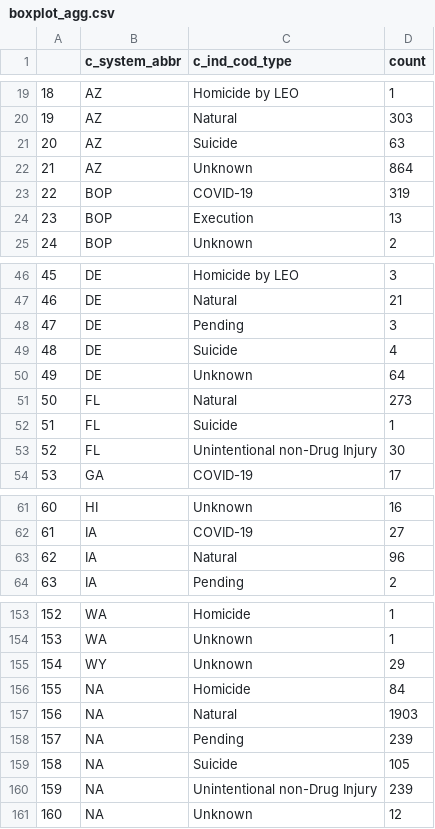
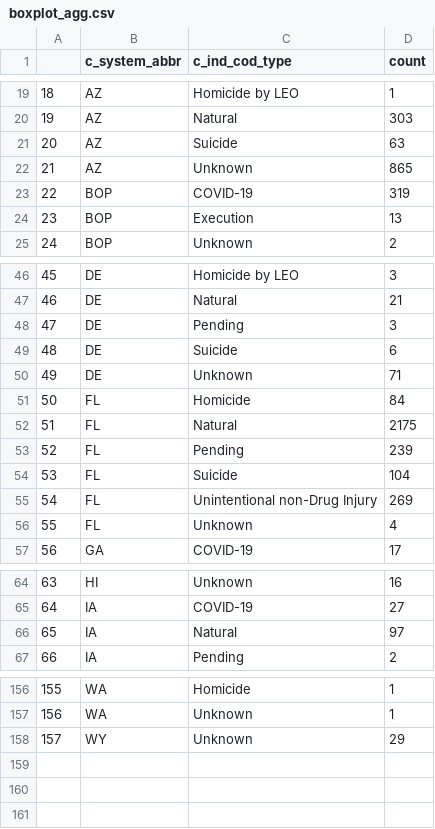
Before and after one commit to JuliaHealeyParera/3rdcityproj, a CSV file: working_doc_files/boxplot_agg.csv, drawn as a sheet; only a part is shown, gaps mark what is left out; removed rows and columns are numbered as before the commit, all else as after; the diff names each change by its address in the sheet, - before the commit and + after, or states it on an @@ line.

```diff
--- a/working_doc_files/boxplot_agg.csv
+++ b/working_doc_files/boxplot_agg.csv
-D22 (count): 864
+D22 (count): 865
-D49 (count): 4
+D49 (count): 6
-D50 (count): 64
+D50 (count): 71
+row 51: 50 | FL | Homicide | 84
@@ column A renumbered between rows 52 and 158 @@
-D52 (count): 273
+D52 (count): 2175
+row 53: 52 | FL | Pending | 239
-D54 (count): 1
+D54 (count): 104
-D55 (count): 30
+D55 (count): 269
+row 56: 55 | FL | Unknown | 4
-D66 (count): 96
+D66 (count): 97
-row 156: 155 | NA | Homicide | 84
-row 157: 156 | NA | Natural | 1903
-row 158: 157 | NA | Pending | 239
-row 159: 158 | NA | Suicide | 105
-row 160: 159 | NA | Unintentional non-Drug Injury | 239
-row 161: 160 | NA | Unknown | 12
```
Also changed, not shown: data/cod_quart_dist.csv, 7 other files.
